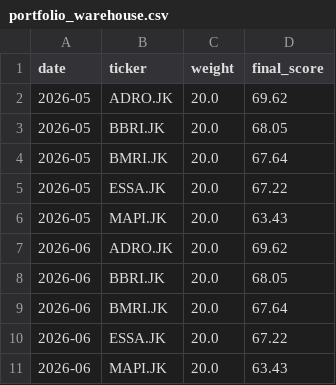
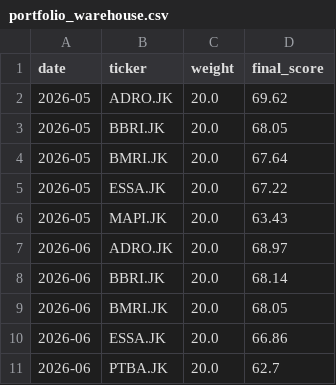
Before and after one commit to InitialJawa/indonesia-stock-intelligence, a CSV file: database/historical/portfolio_warehouse.csv, drawn as a sheet.

```diff
--- a/database/historical/portfolio_warehouse.csv
+++ b/database/historical/portfolio_warehouse.csv
@@ -6,6 +6,6 @@ date,ticker,weight,final_score
 2026-05,MAPI.JK,20.0,63.43
-2026-06,ADRO.JK,20.0,69.62
-2026-06,BBRI.JK,20.0,68.05
-2026-06,BMRI.JK,20.0,67.64
-2026-06,ESSA.JK,20.0,67.22
-2026-06,MAPI.JK,20.0,63.43
+2026-06,ADRO.JK,20.0,68.97
+2026-06,BBRI.JK,20.0,68.14
+2026-06,BMRI.JK,20.0,68.05
+2026-06,ESSA.JK,20.0,66.86
+2026-06,PTBA.JK,20.0,62.7
```
Also changed, not shown: database/historical/factor_warehouse.csv, 10 other files.
